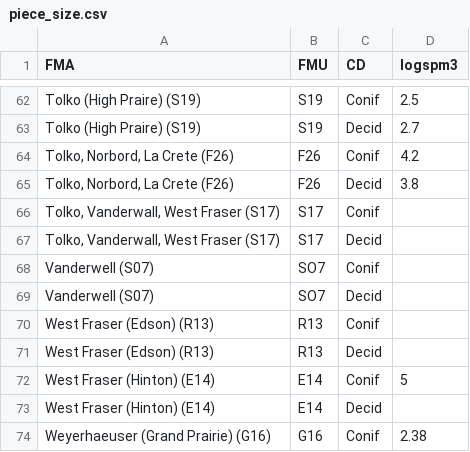
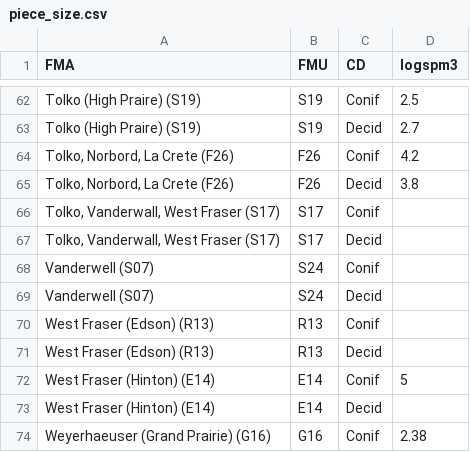
Before and after one commit to gwa-uab/histressup, a CSV file: data/piece_size.csv, drawn as a sheet; only a part is shown, gaps mark what is left out.

```diff
--- a/data/piece_size.csv
+++ b/data/piece_size.csv
@@ -67,4 +67,4 @@ Tolko (High Praire) (S19),S19,Decid,2.7
 "Tolko, Vanderwall, West Fraser (S17)",S17,Decid,
-Vanderwell (S07),SO7,Conif,
-Vanderwell (S07),SO7,Decid,
+Vanderwell (S07),S24,Conif,
+Vanderwell (S07),S24,Decid,
 West Fraser (Edson) (R13),R13,Conif,
```
Also changed, not shown: data/util_std.csv.
